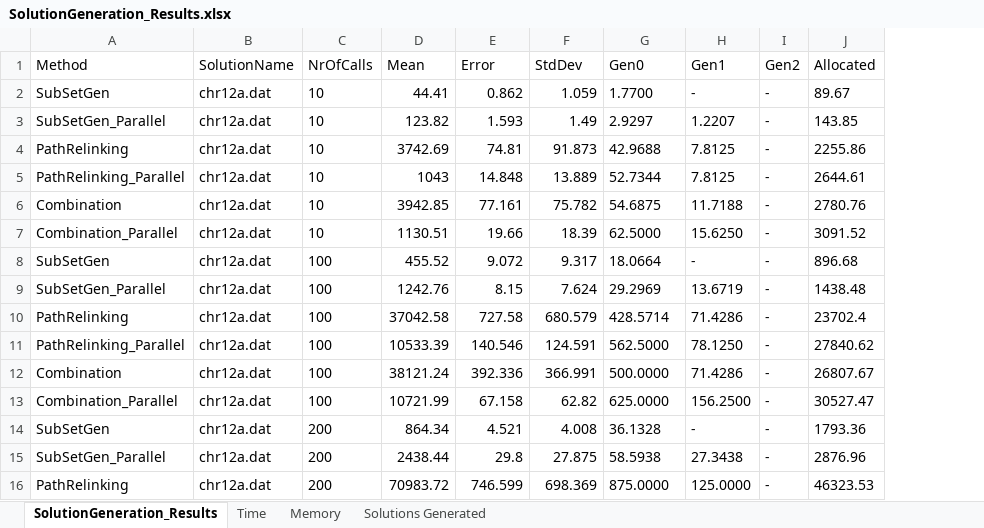
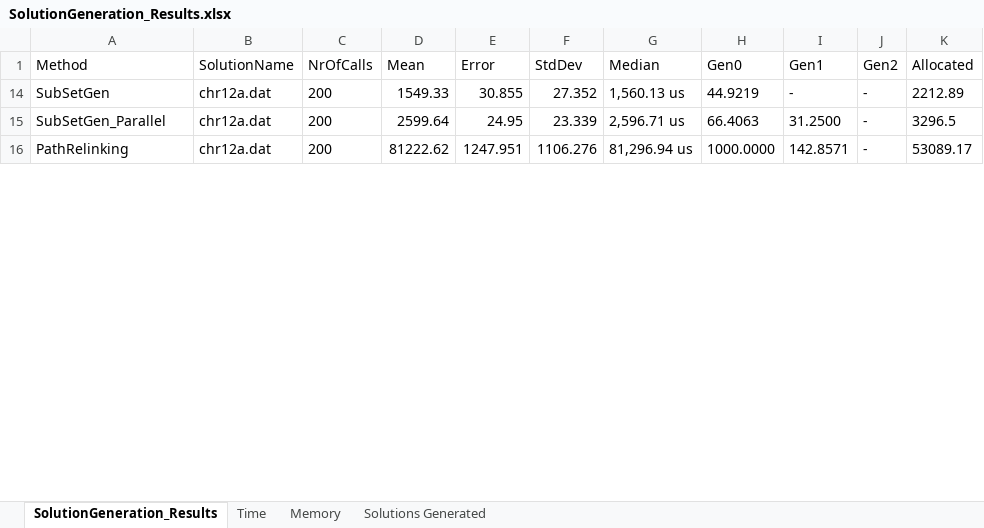
Before and after one commit to StefNehl/QAP, an Excel workbook: Domain/Results/Benchmarks/SolutionGeneration_Results.xlsx, sheet SolutionGeneration_Results, drawn as a sheet; only a part is shown; values as stored, in another font and other column widths than the file's, no borders; table styles not drawn; removed rows and columns are numbered as before the commit, all else as after; the diff covers the shown part only; the diff names each change by its address in the sheet, - before the commit and + after, or states it on an @@ line.

Commit message:
Refreshed benchmark results

```diff
--- a/Domain/Results/Benchmarks/SolutionGeneration_Results.xlsx (sheet SolutionGeneration_Results)
+++ b/Domain/Results/Benchmarks/SolutionGeneration_Results.xlsx (sheet SolutionGeneration_Results)
+column G (Median), rows 14-16: 1,560.13 us | 2,596.71 us | 81,296.94 us
-row 2: SubSetGen | chr12a.dat | 10 | 44.41 | 0.862 | 1.059 | 1.7700 | - | - | 89.67
-row 3: SubSetGen_Parallel | chr12a.dat | 10 | 123.82 | 1.593 | 1.49 | 2.9297 | 1.2207 | - | 143.85
-row 4: PathRelinking | chr12a.dat | 10 | 3742.69 | 74.81 | 91.873 | 42.9688 | 7.8125 | - | 2255.86
-row 5: PathRelinking_Parallel | chr12a.dat | 10 | 1043 | 14.848 | 13.889 | 52.7344 | 7.8125 | - | 2644.61
-row 6: Combination | chr12a.dat | 10 | 3942.85 | 77.161 | 75.782 | 54.6875 | 11.7188 | - | 2780.76
-row 7: Combination_Parallel | chr12a.dat | 10 | 1130.51 | 19.66 | 18.39 | 62.5000 | 15.6250 | - | 3091.52
-row 8: SubSetGen | chr12a.dat | 100 | 455.52 | 9.072 | 9.317 | 18.0664 | - | - | 896.68
-row 9: SubSetGen_Parallel | chr12a.dat | 100 | 1242.76 | 8.15 | 7.624 | 29.2969 | 13.6719 | - | 1438.48
-row 10: PathRelinking | chr12a.dat | 100 | 37042.58 | 727.58 | 680.579 | 428.5714 | 71.4286 | - | 23702.4
-row 11: PathRelinking_Parallel | chr12a.dat | 100 | 10533.39 | 140.546 | 124.591 | 562.5000 | 78.1250 | - | 27840.62
-row 12: Combination | chr12a.dat | 100 | 38121.24 | 392.336 | 366.991 | 500.0000 | 71.4286 | - | 26807.67
-row 13: Combination_Parallel | chr12a.dat | 100 | 10721.99 | 67.158 | 62.82 | 625.0000 | 156.2500 | - | 30527.47
-D14 (Mean): 864.34
+D14 (Mean): 1549.33
-E14 (Error): 4.521
+E14 (Error): 30.855
-F14 (StdDev): 4.008
+F14 (StdDev): 27.352
-H14 (Gen0): 36.1328
+H14 (Gen0): 44.9219
-K14 (Allocated): 1793.36
+K14 (Allocated): 2212.89
-D15 (Mean): 2438.44
+D15 (Mean): 2599.64
-E15 (Error): 29.8
+E15 (Error): 24.95
-F15 (StdDev): 27.875
+F15 (StdDev): 23.339
-H15 (Gen0): 58.5938
+H15 (Gen0): 66.4063
-I15 (Gen1): 27.3438
+I15 (Gen1): 31.2500
-K15 (Allocated): 2876.96
+K15 (Allocated): 3296.5
-D16 (Mean): 70983.72
+D16 (Mean): 81222.62
-E16 (Error): 746.599
+E16 (Error): 1247.951
-F16 (StdDev): 698.369
+F16 (StdDev): 1106.276
-H16 (Gen0): 875.0000
+H16 (Gen0): 1000.0000
-I16 (Gen1): 125.0000
+I16 (Gen1): 142.8571
-K16 (Allocated): 46323.53
+K16 (Allocated): 53089.17
```
Also changed, not shown: 24 removed rows and 89 edited cells elsewhere in this sheet, sheet Memory, sheet Time, hidden cells, 10 other files.
